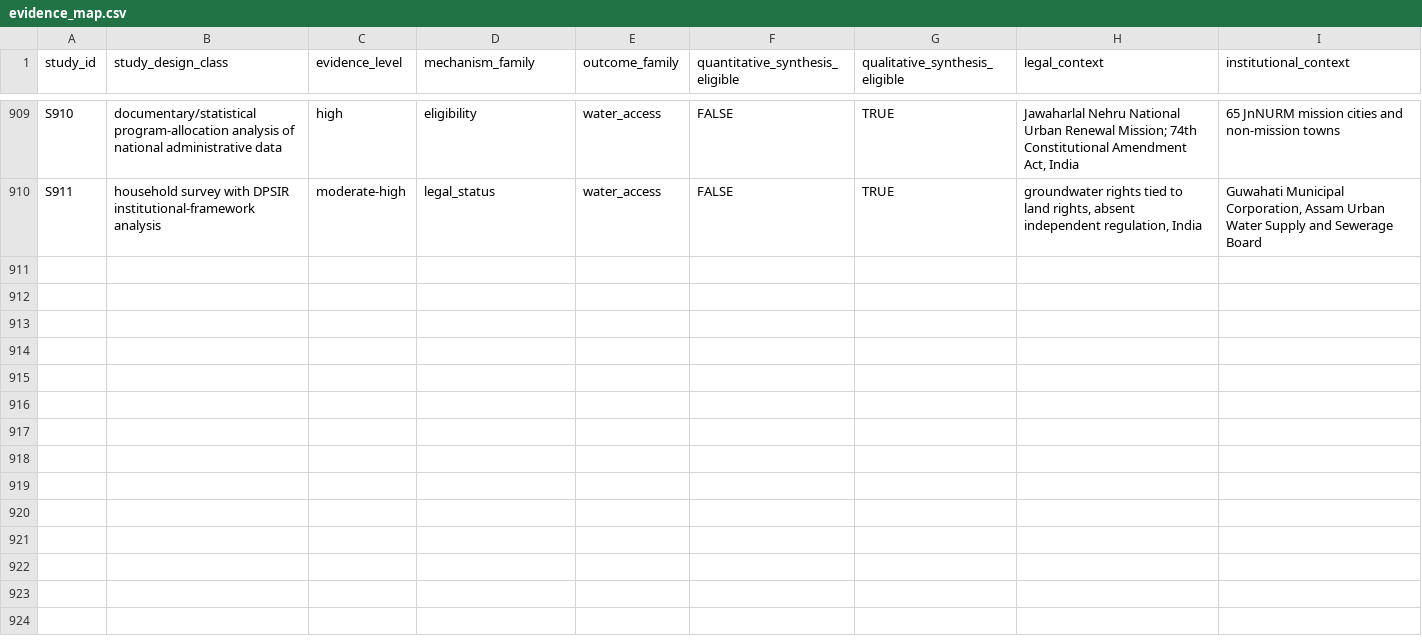
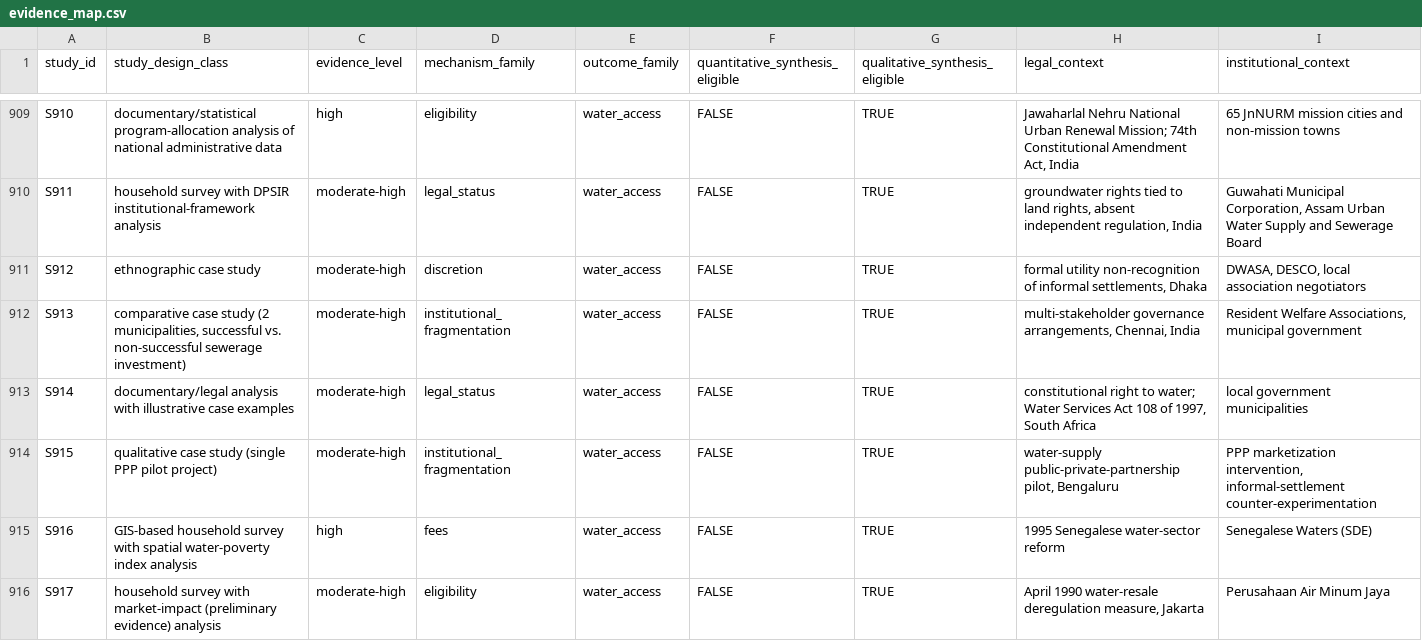
Before and after one commit to jrklaus8/water-law-dataset, a CSV file: legal-last-mile-systematic-review/05_analysis/descriptive/evidence_map.csv, drawn as a sheet; only a part is shown, gaps mark what is left out.

```diff
--- a/legal-last-mile-systematic-review/05_analysis/descriptive/evidence_map.csv
+++ b/legal-last-mile-systematic-review/05_analysis/descriptive/evidence_map.csv
@@ -910 +910,7 @@ S910,documentary/statistical program-allocation analysis of national administrat
 S911,household survey with DPSIR institutional-framework analysis,moderate-high,legal_status,water_access,FALSE,TRUE,"groundwater rights tied to land rights, absent independent regulation, India","Guwahati Municipal Corporation, Assam Urban Water Supply and Sewerage Board"
+S912,ethnographic case study,moderate-high,discretion,water_access,FALSE,TRUE,"formal utility non-recognition of informal settlements, Dhaka","DWASA, DESCO, local association negotiators"
+S913,"comparative case study (2 municipalities, successful vs. non-successful sewerage investment)",moderate-high,institutional_fragmentation,water_access,FALSE,TRUE,"multi-stakeholder governance arrangements, Chennai, India","Resident Welfare Associations, municipal government"
+S914,documentary/legal analysis with illustrative case examples,moderate-high,legal_status,water_access,FALSE,TRUE,"constitutional right to water; Water Services Act 108 of 1997, South Africa",local government municipalities
+S915,qualitative case study (single PPP pilot project),moderate-high,institutional_fragmentation,water_access,FALSE,TRUE,"water-supply public-private-partnership pilot, Bengaluru","PPP marketization intervention, informal-settlement counter-experimentation"
+S916,GIS-based household survey with spatial water-poverty index analysis,high,fees,water_access,FALSE,TRUE,1995 Senegalese water-sector reform,Senegalese Waters (SDE)
+S917,household survey with market-impact (preliminary evidence) analysis,moderate-high,eligibility,water_access,FALSE,TRUE,"April 1990 water-resale deregulation measure, Jakarta",Perusahaan Air Minum Jaya
```
Also changed, not shown: legal-last-mile-systematic-review/02_screening/exclusion_log/exclusion_log.csv, legal-last-mile-systematic-review/02_screening/full_text/full_text_retrieval_queue.csv, 7 other files.
